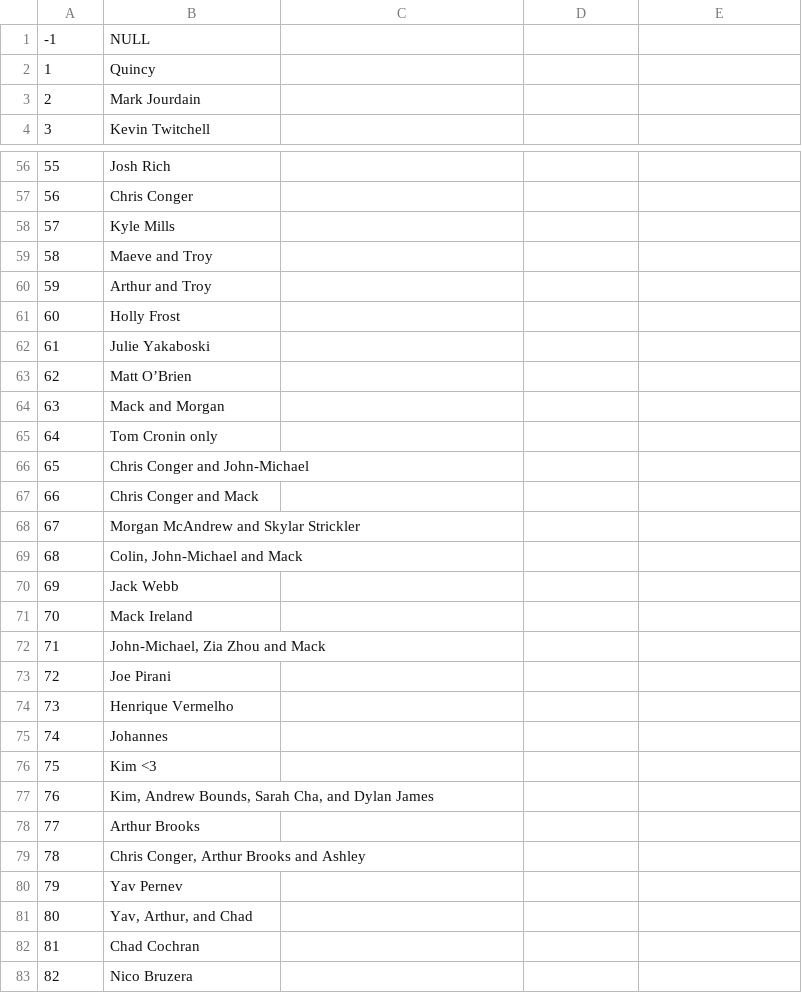
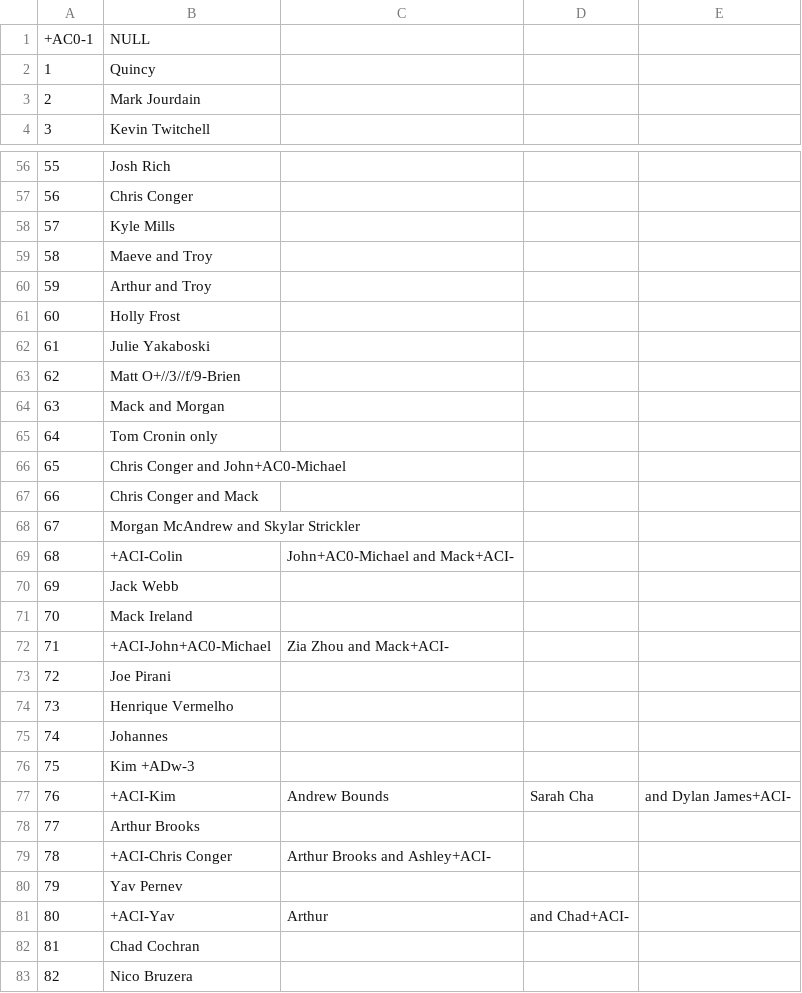
Before and after one commit to achiquit/ticks-db, a CSV file: data/climbed_partners.csv, drawn as a sheet; only a part is shown, gaps mark what is left out; removed rows and columns are numbered as before the commit, all else as after; the diff covers the shown part only; the diff names each change by its address in the sheet, - before the commit and + after, or states it on an @@ line.

```diff
--- a/data/climbed_partners.csv
+++ b/data/climbed_partners.csv
@@ column A renumbered in row 1 @@
-B63: Matt O’Brien
+B63: Matt O+//3//f/9-Brien
-B66: Chris Conger and John-Michael
+B66: Chris Conger and John+AC0-Michael
-row 69: 68 | Colin, John-Michael and Mack
+row 69: 68 | +ACI-Colin | John+AC0-Michael and Mack+ACI-
-row 72: 71 | John-Michael, Zia Zhou and Mack
+row 72: 71 | +ACI-John+AC0-Michael | Zia Zhou and Mack+ACI-
-B76: Kim <3
+B76: Kim +ADw-3
-row 77: 76 | Kim, Andrew Bounds, Sarah Cha, and Dylan James
+row 77: 76 | +ACI-Kim | Andrew Bounds | Sarah Cha | and Dylan James+ACI-
-row 79: 78 | Chris Conger, Arthur Brooks and Ashley
+row 79: 78 | +ACI-Chris Conger | Arthur Brooks and Ashley+ACI-
-row 81: 80 | Yav, Arthur, and Chad
+row 81: 80 | +ACI-Yav | Arthur | and Chad+ACI-
```
Also changed, not shown: 8 added rows, 6 removed rows and 15 edited cells elsewhere in this file, data/climbed_with.csv, data/guided.csv, 2 other files.
